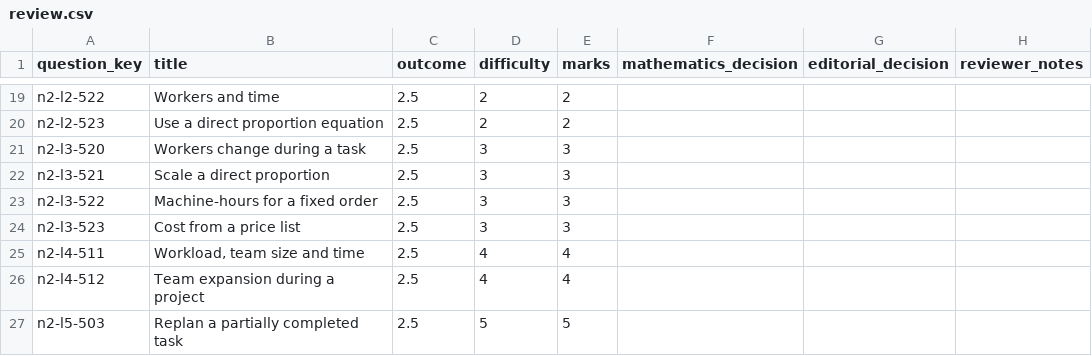
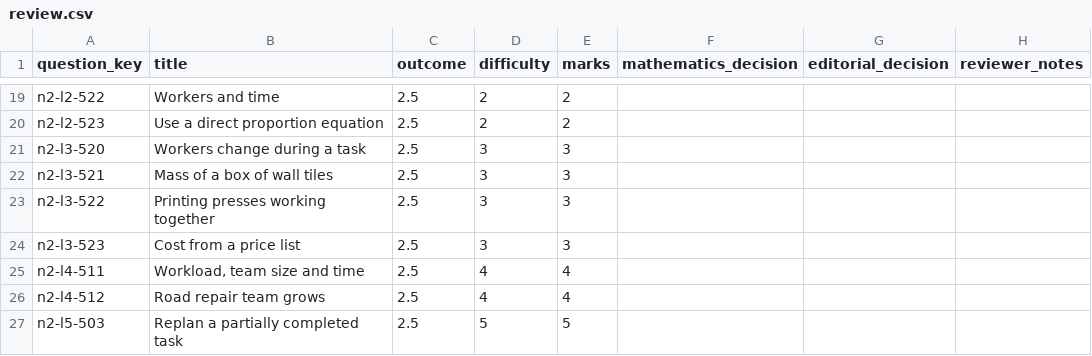
Before and after one commit to Willedward/asean_academy, a CSV file: backend_resources/question_bank/g3_math/secondary_2/n2/v1/review_packets/g3-sec2-n2-b003/review.csv, drawn as a sheet; only a part is shown, gaps mark what is left out.

```diff
--- a/backend_resources/question_bank/g3_math/secondary_2/n2/v1/review_packets/g3-sec2-n2-b003/review.csv
+++ b/backend_resources/question_bank/g3_math/secondary_2/n2/v1/review_packets/g3-sec2-n2-b003/review.csv
@@ -21,7 +21,7 @@ n2-l2-523,Use a direct proportion equation,2.5,2,2,,,
 n2-l3-520,Workers change during a task,2.5,3,3,,,
-n2-l3-521,Scale a direct proportion,2.5,3,3,,,
-n2-l3-522,Machine-hours for a fixed order,2.5,3,3,,,
+n2-l3-521,Mass of a box of wall tiles,2.5,3,3,,,
+n2-l3-522,Printing presses working together,2.5,3,3,,,
 n2-l3-523,Cost from a price list,2.5,3,3,,,
 n2-l4-511,"Workload, team size and time",2.5,4,4,,,
-n2-l4-512,Team expansion during a project,2.5,4,4,,,
+n2-l4-512,Road repair team grows,2.5,4,4,,,
 n2-l5-503,Replan a partially completed task,2.5,5,5,,,
```
Also changed, not shown: 6 other files.
